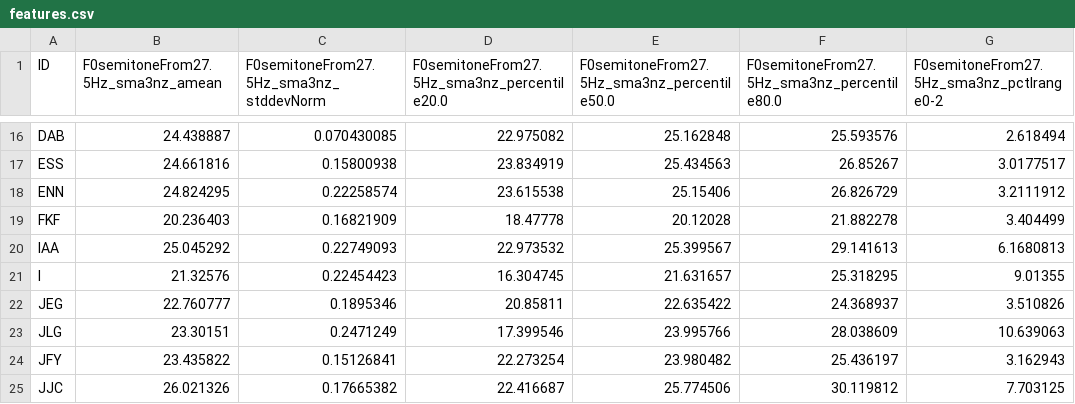
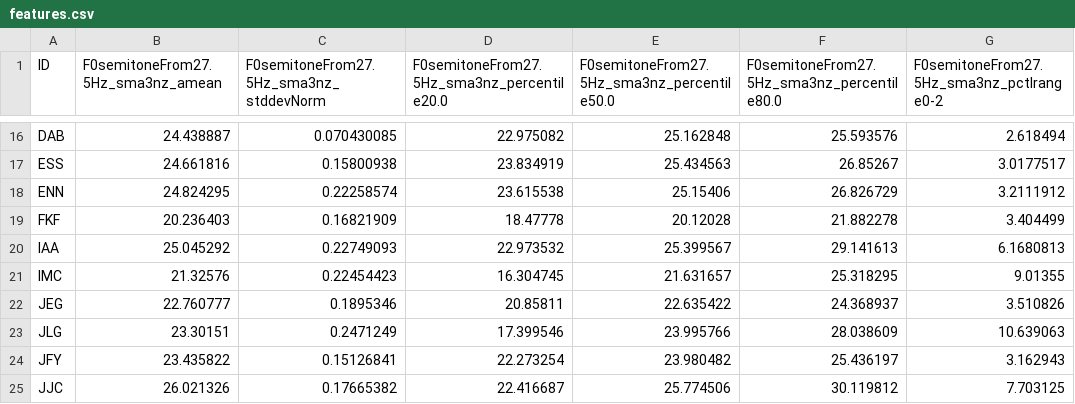
Before and after one commit to jinfanfrankhu/PerceivedGayVoiceStudy, a CSV file: F25/features.csv, drawn as a sheet; only a part is shown, gaps mark what is left out; the diff names each change by its address in the sheet, - before the commit and + after, or states it on an @@ line.

```diff
--- a/F25/features.csv
+++ b/F25/features.csv
-A21 (ID): I
+A21 (ID): IMC
```
Also changed, not shown: 1 other file.
